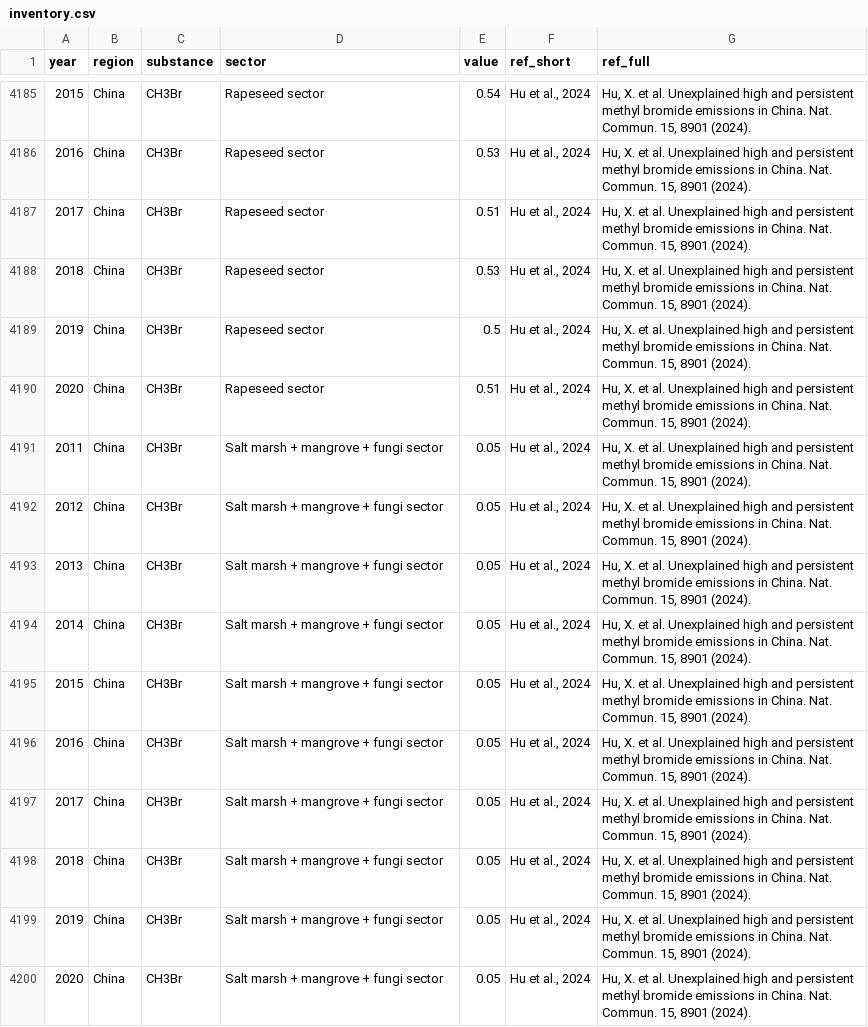
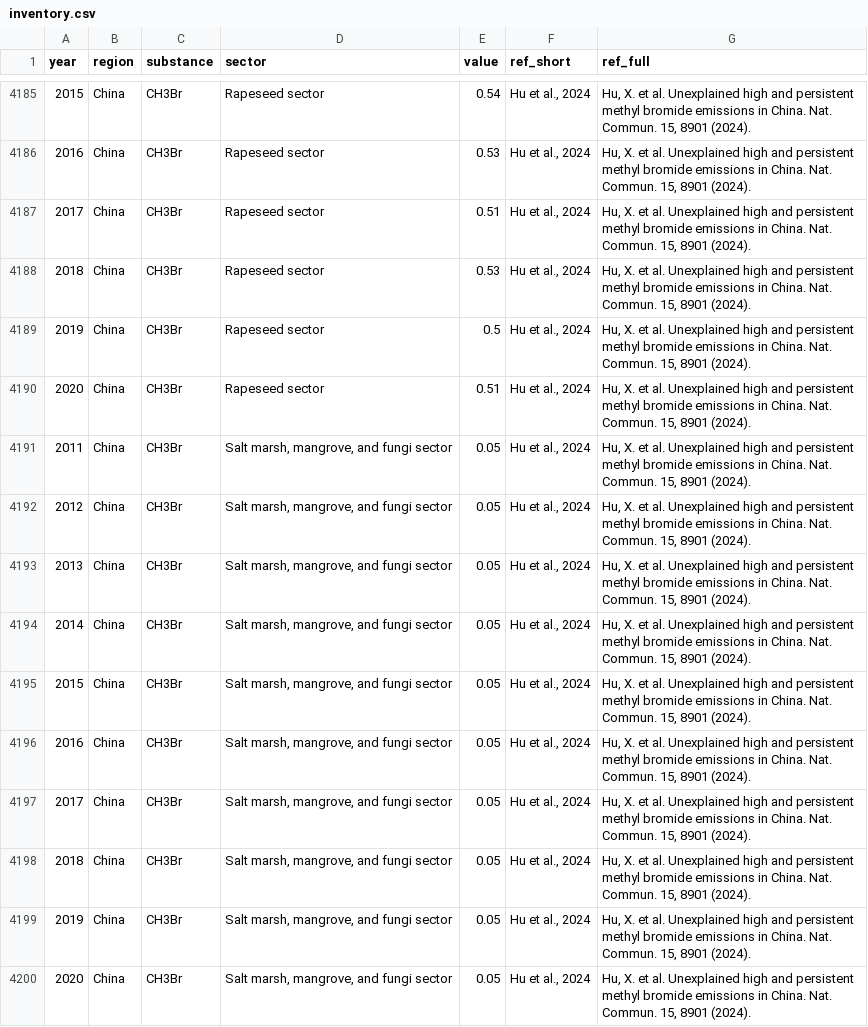
Before and after one commit to ruoqian0205/wangzhanceshi, a CSV file: inventory.csv, drawn as a sheet; only a part is shown, gaps mark what is left out.

Commit message:
Add files via upload

```diff
--- a/inventory.csv
+++ b/inventory.csv
@@ -4190,11 +4190,11 @@ year,region,substance,sector,value,ref_short,ref_full
 2020,China,CH3Br,Rapeseed sector,0.51,"Hu et al., 2024","Hu, X. et al. Unexplained high and persistent methyl bromide emissions in China. Nat. Commun. 15, 8901 (2024)."
-2011,China,CH3Br,Salt marsh + mangrove + fungi sector,0.05,"Hu et al., 2024","Hu, X. et al. Unexplained high and persistent methyl bromide emissions in China. Nat. Commun. 15, 8901 (2024)."
-2012,China,CH3Br,Salt marsh + mangrove + fungi sector,0.05,"Hu et al., 2024","Hu, X. et al. Unexplained high and persistent methyl bromide emissions in China. Nat. Commun. 15, 8901 (2024)."
-2013,China,CH3Br,Salt marsh + mangrove + fungi sector,0.05,"Hu et al., 2024","Hu, X. et al. Unexplained high and persistent methyl bromide emissions in China. Nat. Commun. 15, 8901 (2024)."
-2014,China,CH3Br,Salt marsh + mangrove + fungi sector,0.05,"Hu et al., 2024","Hu, X. et al. Unexplained high and persistent methyl bromide emissions in China. Nat. Commun. 15, 8901 (2024)."
-2015,China,CH3Br,Salt marsh + mangrove + fungi sector,0.05,"Hu et al., 2024","Hu, X. et al. Unexplained high and persistent methyl bromide emissions in China. Nat. Commun. 15, 8901 (2024)."
-2016,China,CH3Br,Salt marsh + mangrove + fungi sector,0.05,"Hu et al., 2024","Hu, X. et al. Unexplained high and persistent methyl bromide emissions in China. Nat. Commun. 15, 8901 (2024)."
-2017,China,CH3Br,Salt marsh + mangrove + fungi sector,0.05,"Hu et al., 2024","Hu, X. et al. Unexplained high and persistent methyl bromide emissions in China. Nat. Commun. 15, 8901 (2024)."
-2018,China,CH3Br,Salt marsh + mangrove + fungi sector,0.05,"Hu et al., 2024","Hu, X. et al. Unexplained high and persistent methyl bromide emissions in China. Nat. Commun. 15, 8901 (2024)."
-2019,China,CH3Br,Salt marsh + mangrove + fungi sector,0.05,"Hu et al., 2024","Hu, X. et al. Unexplained high and persistent methyl bromide emissions in China. Nat. Commun. 15, 8901 (2024)."
-2020,China,CH3Br,Salt marsh + mangrove + fungi sector,0.05,"Hu et al., 2024","Hu, X. et al. Unexplained high and persistent methyl bromide emissions in China. Nat. Commun. 15, 8901 (2024)."
+2011,China,CH3Br,"Salt marsh, mangrove, and fungi sector",0.05,"Hu et al., 2024","Hu, X. et al. Unexplained high and persistent methyl bromide emissions in China. Nat. Commun. 15, 8901 (2024)."
+2012,China,CH3Br,"Salt marsh, mangrove, and fungi sector",0.05,"Hu et al., 2024","Hu, X. et al. Unexplained high and persistent methyl bromide emissions in China. Nat. Commun. 15, 8901 (2024)."
+2013,China,CH3Br,"Salt marsh, mangrove, and fungi sector",0.05,"Hu et al., 2024","Hu, X. et al. Unexplained high and persistent methyl bromide emissions in China. Nat. Commun. 15, 8901 (2024)."
+2014,China,CH3Br,"Salt marsh, mangrove, and fungi sector",0.05,"Hu et al., 2024","Hu, X. et al. Unexplained high and persistent methyl bromide emissions in China. Nat. Commun. 15, 8901 (2024)."
+2015,China,CH3Br,"Salt marsh, mangrove, and fungi sector",0.05,"Hu et al., 2024","Hu, X. et al. Unexplained high and persistent methyl bromide emissions in China. Nat. Commun. 15, 8901 (2024)."
+2016,China,CH3Br,"Salt marsh, mangrove, and fungi sector",0.05,"Hu et al., 2024","Hu, X. et al. Unexplained high and persistent methyl bromide emissions in China. Nat. Commun. 15, 8901 (2024)."
+2017,China,CH3Br,"Salt marsh, mangrove, and fungi sector",0.05,"Hu et al., 2024","Hu, X. et al. Unexplained high and persistent methyl bromide emissions in China. Nat. Commun. 15, 8901 (2024)."
+2018,China,CH3Br,"Salt marsh, mangrove, and fungi sector",0.05,"Hu et al., 2024","Hu, X. et al. Unexplained high and persistent methyl bromide emissions in China. Nat. Commun. 15, 8901 (2024)."
+2019,China,CH3Br,"Salt marsh, mangrove, and fungi sector",0.05,"Hu et al., 2024","Hu, X. et al. Unexplained high and persistent methyl bromide emissions in China. Nat. Commun. 15, 8901 (2024)."
+2020,China,CH3Br,"Salt marsh, mangrove, and fungi sector",0.05,"Hu et al., 2024","Hu, X. et al. Unexplained high and persistent methyl bromide emissions in China. Nat. Commun. 15, 8901 (2024)."
```
